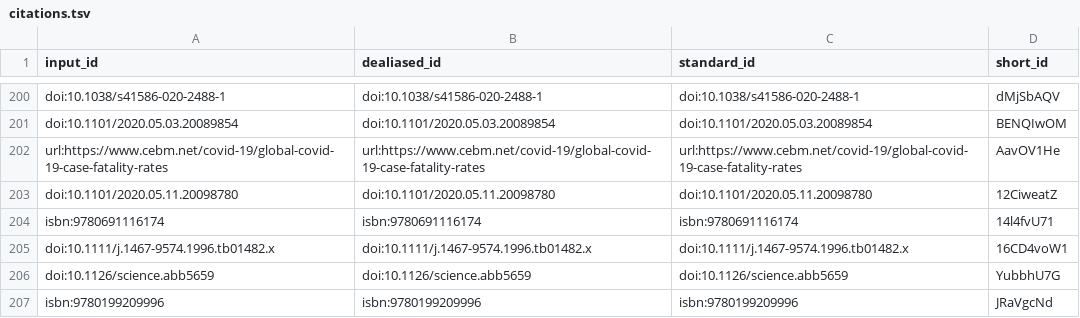
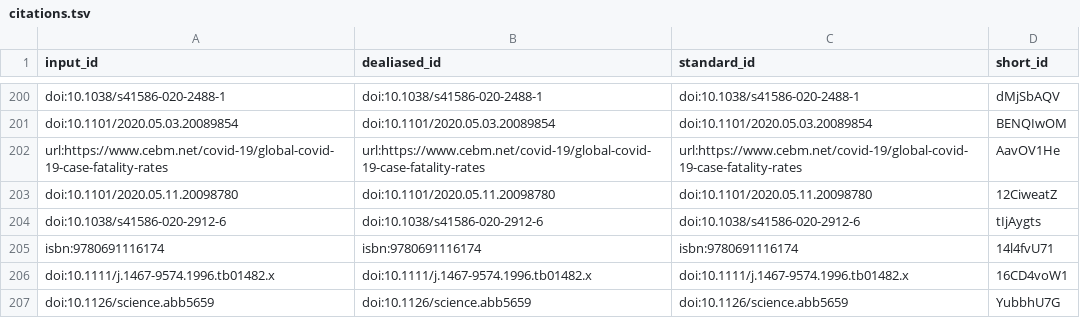
Before and after one commit to greenelab/covid19-review, a TSV file: citations.tsv, drawn as a sheet; only a part is shown, gaps mark what is left out; the shorter side is filled out with more unchanged rows.

```diff
--- a/citations.tsv
+++ b/citations.tsv
@@ -203,2 +203,3 @@ url:https://www.cebm.net/covid-19/global-covid-19-case-fatality-rates	url:https:
 doi:10.1101/2020.05.11.20098780	doi:10.1101/2020.05.11.20098780	doi:10.1101/2020.05.11.20098780	12CiweatZ
+doi:10.1038/s41586-020-2912-6	doi:10.1038/s41586-020-2912-6	doi:10.1038/s41586-020-2912-6	tIjAygts
 isbn:9780691116174	isbn:9780691116174	isbn:9780691116174	14l4fvU71
```
Also changed, not shown: sources_cross_reference.tsv, 5 other files.
